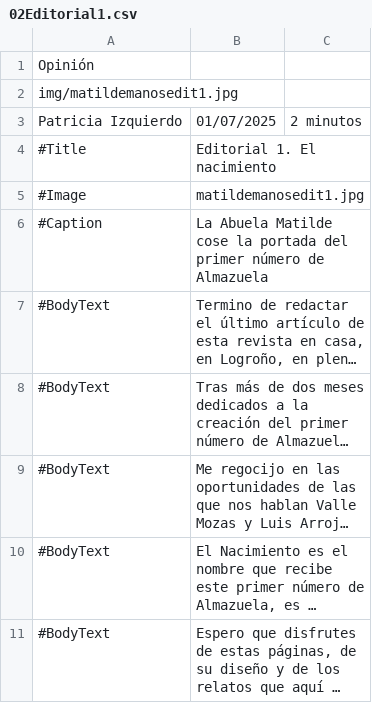
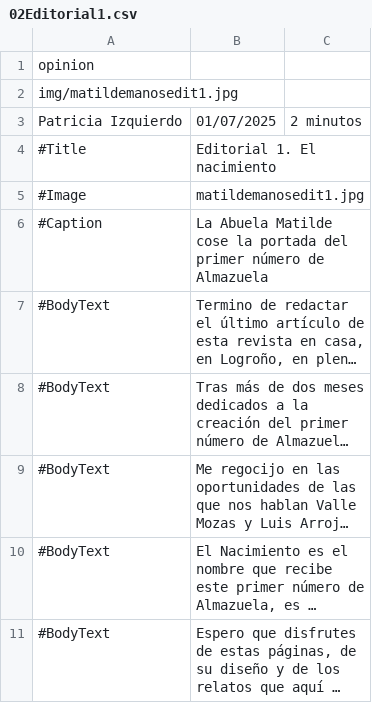
Before and after one commit to almazuelarevista/almazuelarevista, a CSV file: csv/02Editorial1.csv, drawn as a sheet; long unchanged cells end in ….

Commit message:
Revert "opninion"
This reverts commit 6fa8c77781c0388bbb3f984fe614a949d6403cd4.

```diff
--- a/csv/02Editorial1.csv
+++ b/csv/02Editorial1.csv
@@ -1,2 +1,2 @@
-Opinión
+opinion
 img/matildemanosedit1.jpg
```
